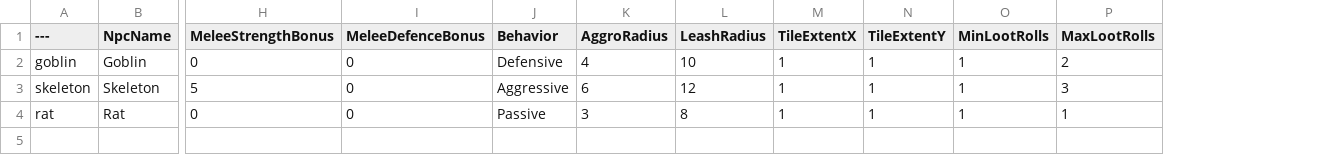
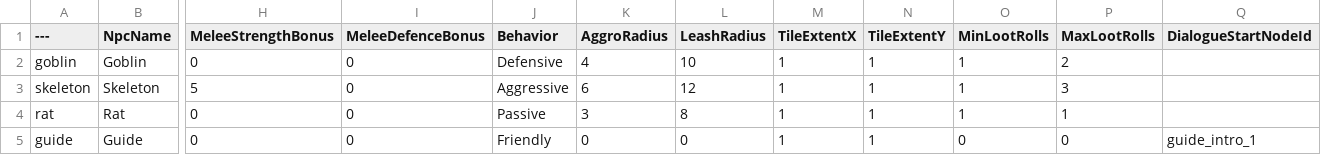
Before and after one commit to AlejandroHernandez996/Roguey-2, a CSV file: Content/Data/DT_Npcs.csv, drawn as a sheet; only a part is shown, gaps mark what is left out; rows hold the shown columns only; the diff names each change by its address in the sheet, - before the commit and + after, or states it on an @@ line.

```diff
--- a/Content/Data/DT_Npcs.csv
+++ b/Content/Data/DT_Npcs.csv
+column Q (DialogueStartNodeId), empty
+row 5: guide | Guide | 0 | 0 | Friendly | 0 | 0 | 1 | 1 | 0 | 0 | guide_intro_1
```
Also changed, not shown: 26 other files.
